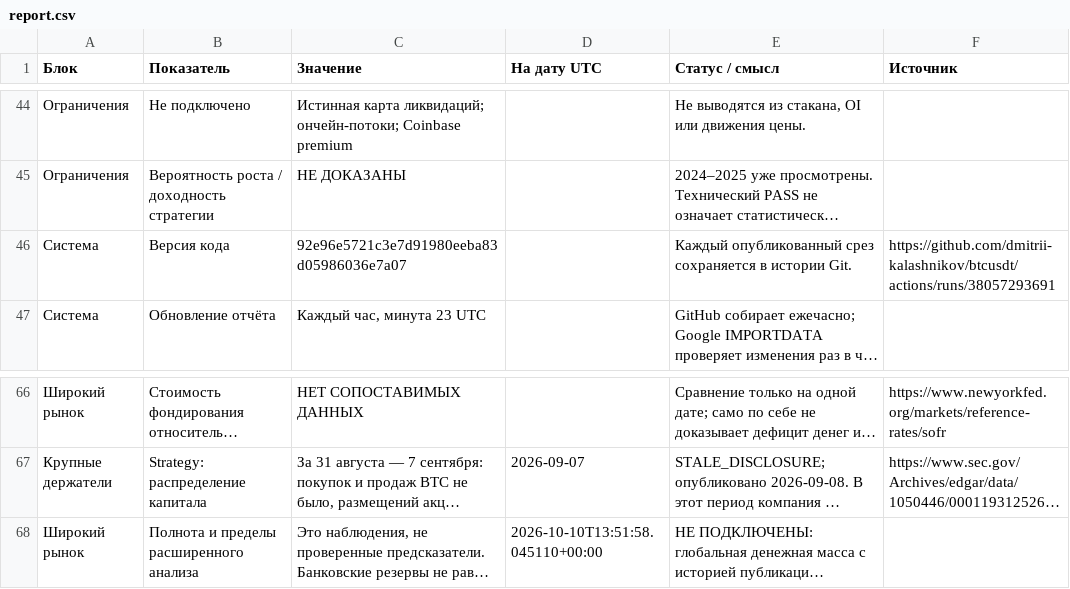
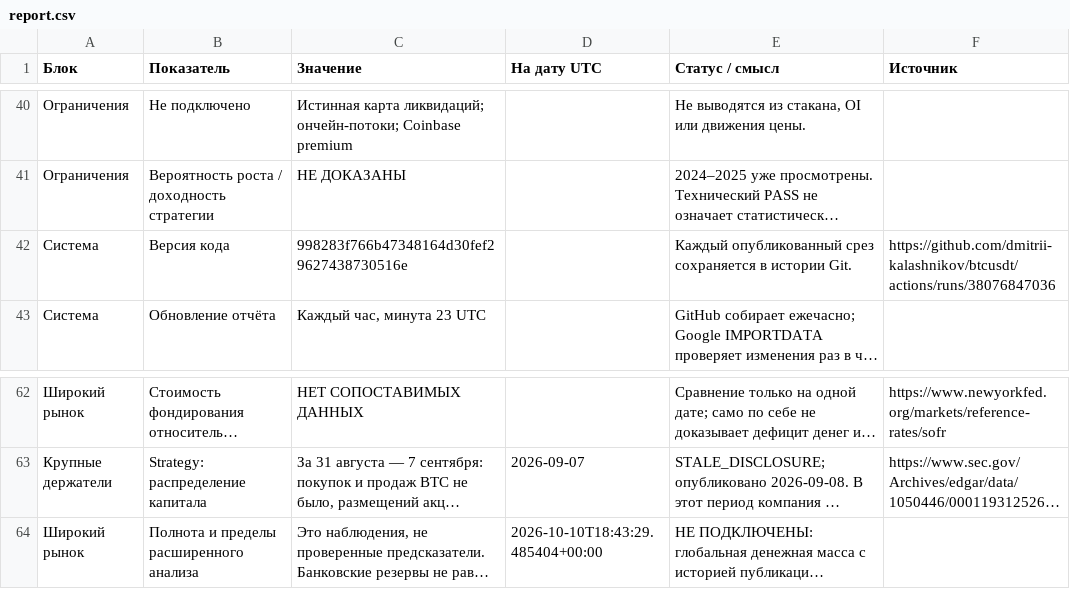
Before and after one commit to dmitrii-kalashnikov/btcusdt, a CSV file: live/report.csv, drawn as a sheet; only a part is shown, gaps mark what is left out; long unchanged cells end in …; addresses are those after the commit; the diff covers the shown part only; the diff names each change by its address in the sheet, - before the commit and + after, or states it on an @@ line.

```diff
--- a/live/report.csv
+++ b/live/report.csv
-C42 (Значение): 92e96e5721c3e7d91980eeba83d05986036e7a07
+C42 (Значение): 998283f766b47348164d30fef29627438730516e
-F42 (Источник): https://github.com/dmitrii-kalashnikov/btcusdt/actions/runs/38057293691
+F42 (Источник): https://github.com/dmitrii-kalashnikov/btcusdt/actions/runs/38076847036
-D64 (На дату UTC): 2026-10-10T13:51:58.045110+00:00
+D64 (На дату UTC): 2026-10-10T18:43:29.485404+00:00
```
Also changed, not shown: 1 added row, 5 removed rows and 22 edited cells elsewhere in this file, 1 other file.
